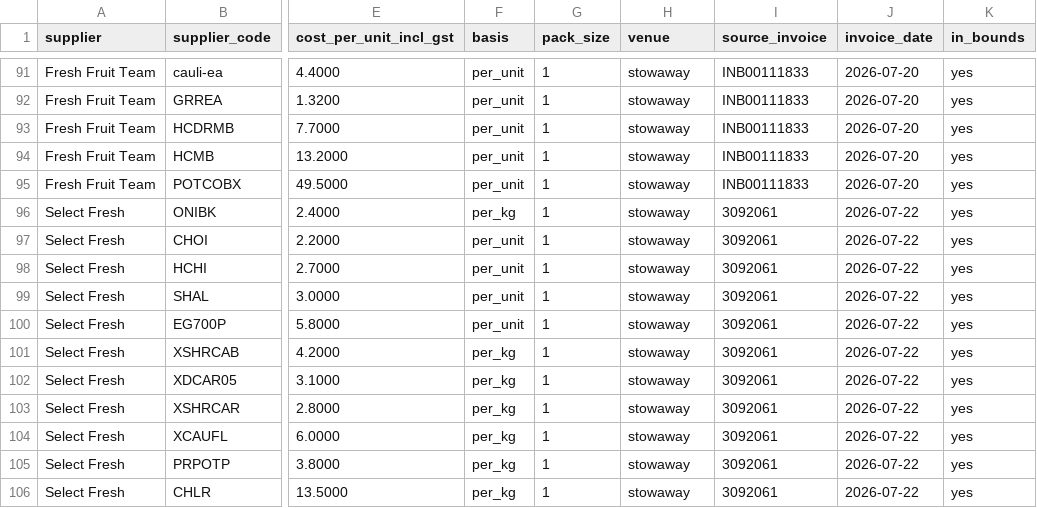
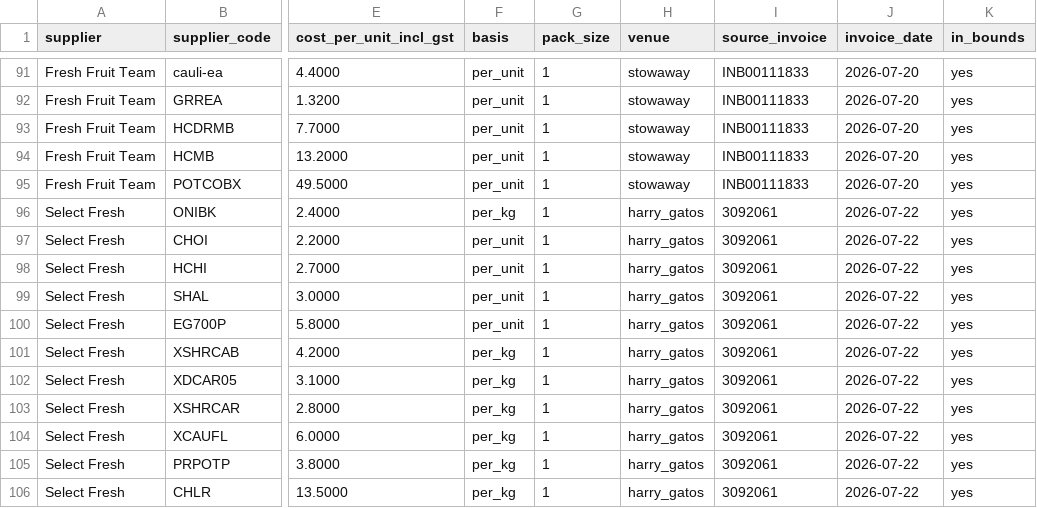
Before and after one commit to zakstowaway/mari-daily-reporting, a CSV file: data/cogs_list.csv, drawn as a sheet; only a part is shown, gaps mark what is left out; the diff names each change by its address in the sheet, - before the commit and + after, or states it on an @@ line.

Commit message:
Automated invoice ingestion: aggregator + CI workflow
- build_cogs_list.py: validated invoice JSON (data/invoices/) -> cogs_list rows,
  merge-not-regenerate, stock lines only, short supplier names. The missing link
  that closes email->extract->validate->cogs without hand-entry. 4 tests.
- invoice_ingest.yml: repository_dispatch(invoice) -> run.py (ANTHROPIC_API_KEY)
  -> aggregate -> rebuild costs -> commit. workflow_dispatch re-aggregates.
- fix: Select Fresh 3092061 venue stowaway -> harry_gatos (billed to HG)

```diff
--- a/data/cogs_list.csv
+++ b/data/cogs_list.csv
-H96:H106 (venue): stowaway
+H96:H106 (venue): harry_gatos
```
Also changed, not shown: data/costs.csv, 3 other files.
